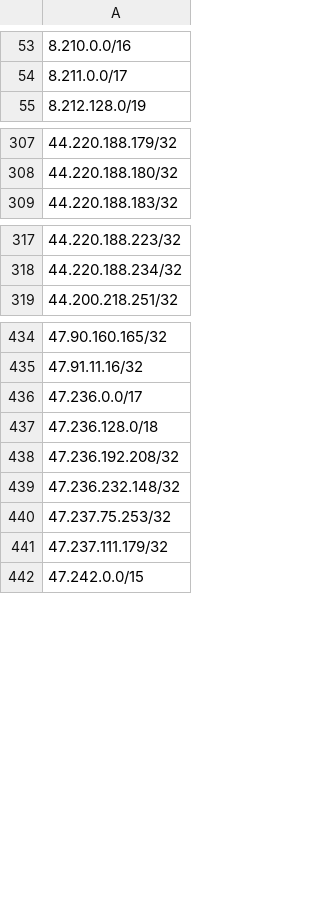
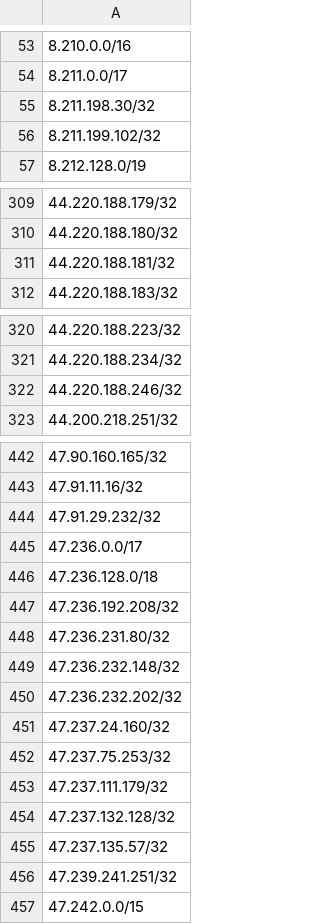
Before and after one commit to Webcor/wb_ti_repo, a CSV file: IP_Blocklist_for_PAN.csv, drawn as a sheet; only a part is shown, gaps mark what is left out; the diff covers the shown part only; the diff names each change by its address in the sheet, - before the commit and + after, or states it on an @@ line.

Commit message:
Update IP_Blocklist_for_PAN.csv

```diff
--- a/IP_Blocklist_for_PAN.csv
+++ b/IP_Blocklist_for_PAN.csv
+row 55: 8.211.198.30/32
+row 56: 8.211.199.102/32
+row 311: 44.220.188.181/32
+row 322: 44.220.188.246/32
+row 444: 47.91.29.232/32
+row 448: 47.236.231.80/32
+row 450: 47.236.232.202/32
+row 451: 47.237.24.160/32
+row 454: 47.237.132.128/32
+row 455: 47.237.135.57/32
+row 456: 47.239.241.251/32
```
Also changed, not shown: 8 added rows elsewhere in this file.
